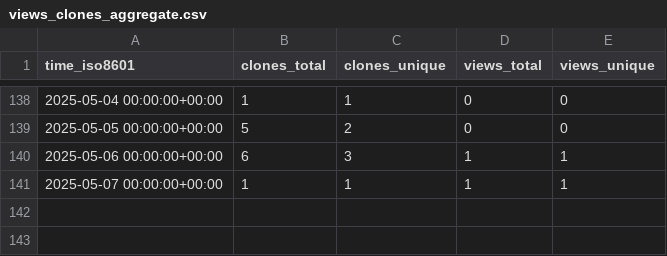
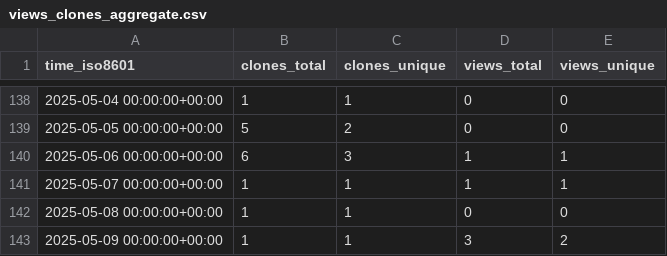
Before and after one commit to cubicleguy/py_esensorlib, a CSV file: cubicleguy/py_esensorlib/ghrs-data/views_clones_aggregate.csv, drawn as a sheet; only a part is shown, gaps mark what is left out.

```diff
--- a/cubicleguy/py_esensorlib/ghrs-data/views_clones_aggregate.csv
+++ b/cubicleguy/py_esensorlib/ghrs-data/views_clones_aggregate.csv
@@ -141 +141,3 @@ time_iso8601,clones_total,clones_unique,views_total,views_unique
 2025-05-07 00:00:00+00:00,1,1,1,1
+2025-05-08 00:00:00+00:00,1,1,0,0
+2025-05-09 00:00:00+00:00,1,1,3,2
```
Also changed, not shown: 1 other file.
